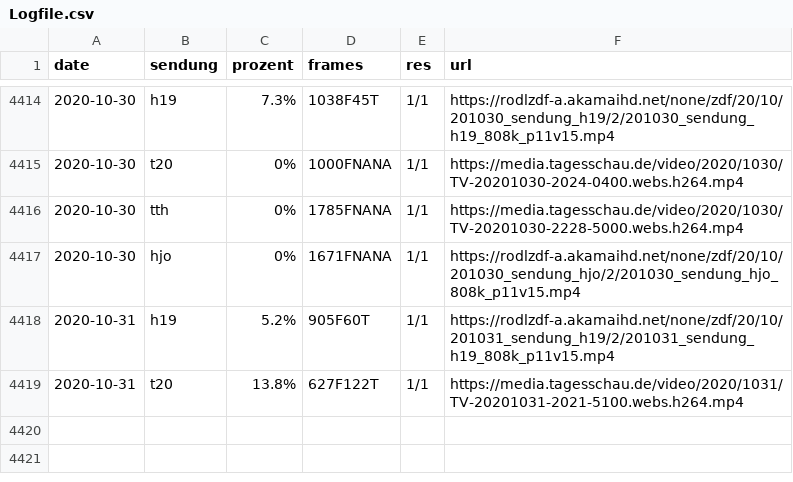
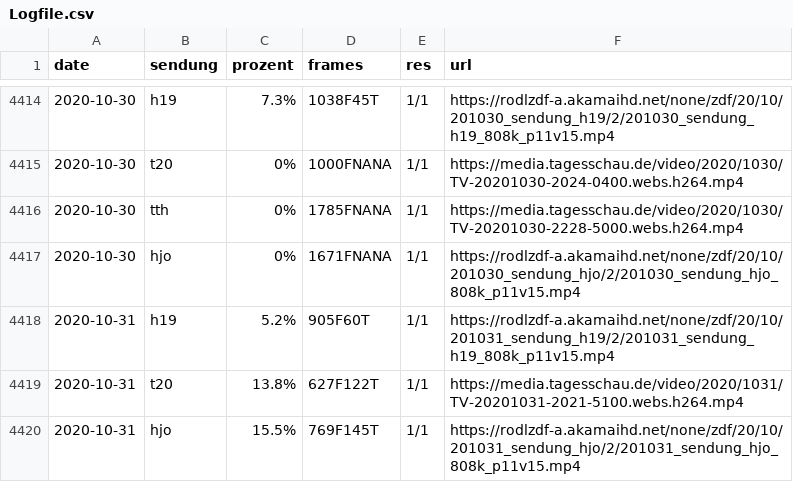
Before and after one commit to georoen/standbildNews, a CSV file: Logfile.csv, drawn as a sheet; only a part is shown, gaps mark what is left out.

Commit message:
hjo 2020-10-31

```diff
--- a/Logfile.csv
+++ b/Logfile.csv
@@ -4419 +4419,2 @@ date,sendung,prozent,frames,res,url
 2020-10-31,t20,13.8%,627F122T,1/1,https://media.tagesschau.de/video/2020/1031/TV-20201031-2021-5100.webs.h264.mp4
+2020-10-31,hjo,15.5%,769F145T,1/1,https://rodlzdf-a.akamaihd.net/none/zdf/20/10/201031_sendung_hjo/2/201031_sendung_hjo_808k_p11v15.mp4
```
